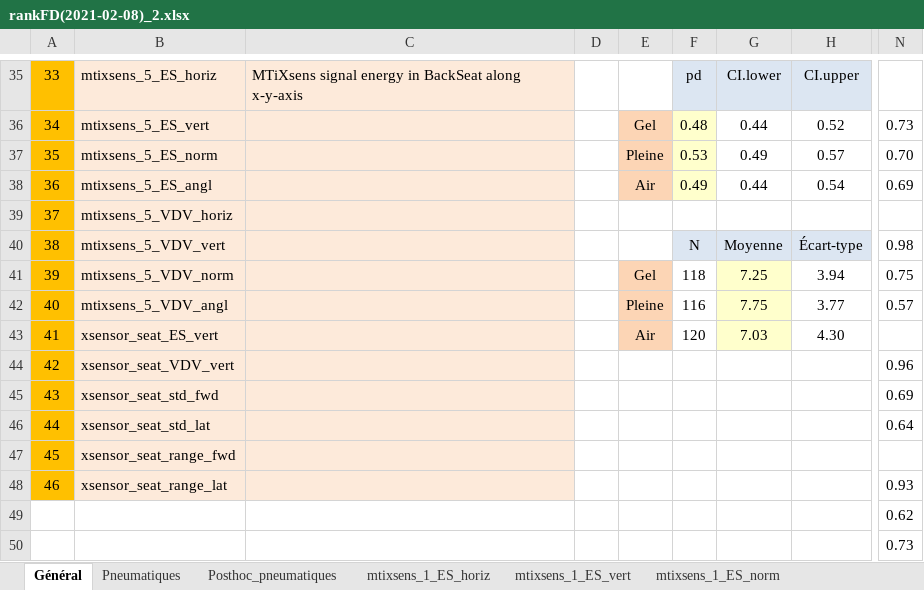
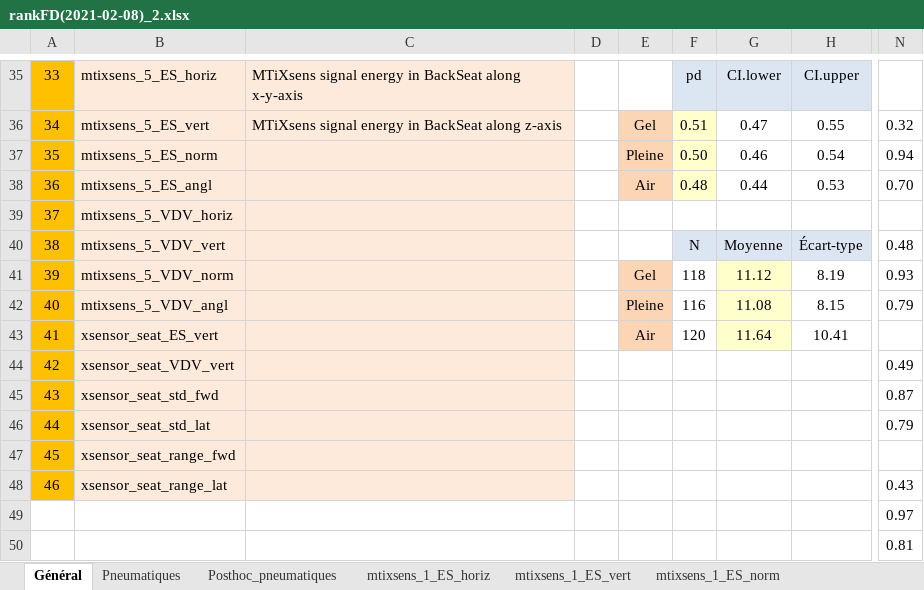
Before and after one commit to apajon/RESNA2021_vibration_analysis, an Excel workbook: results/rankFD(2021-02-08)_2.xlsx, sheet Général, drawn as a sheet; only a part is shown, gaps mark what is left out; values as stored, in another font and other column widths than the file's, no borders; charts and pictures and conditional formats not drawn; the diff covers the shown part only; the diff names each change by its address in the sheet, - before the commit and + after, or states it on an @@ line.

```diff
--- a/results/rankFD(2021-02-08)_2.xlsx (sheet Général)
+++ b/results/rankFD(2021-02-08)_2.xlsx (sheet Général)
-C36: (empty)
+C36: MTiXsens signal energy in BackSeat along z-axis
-F36: 0.48
+F36: 0.51
-G36: 0.44
+G36: 0.47
-H36: 0.52
+H36: 0.55
-N36: 0.73
+N36: 0.32
-F37: 0.53
+F37: 0.50
-G37: 0.49
+G37: 0.46
-H37: 0.57
+H37: 0.54
-N37: 0.70
+N37: 0.94
-F38: 0.49
+F38: 0.48
-H38: 0.54
+H38: 0.53
-N38: 0.69
+N38: 0.70
-N40: 0.98
+N40: 0.48
-G41: 7.25
+G41: 11.12
-H41: 3.94
+H41: 8.19
-N41: 0.75
+N41: 0.93
-G42: 7.75
+G42: 11.08
-H42: 3.77
+H42: 8.15
-N42: 0.57
+N42: 0.79
-G43: 7.03
+G43: 11.64
-H43: 4.30
+H43: 10.41
-N44: 0.96
+N44: 0.49
-N45: 0.69
+N45: 0.87
-N46: 0.64
+N46: 0.79
-N48: 0.93
+N48: 0.43
-N49: 0.62
+N49: 0.97
-N50: 0.73
+N50: 0.81
```
Also changed, not shown: 67 edited cells elsewhere in this sheet, charts or pictures.
